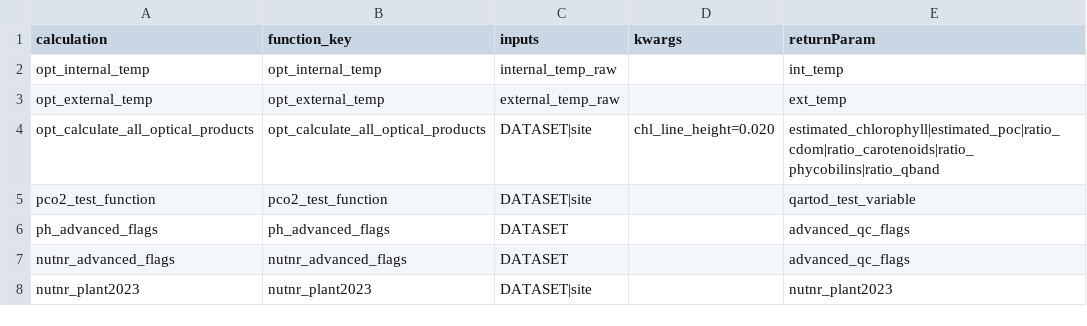
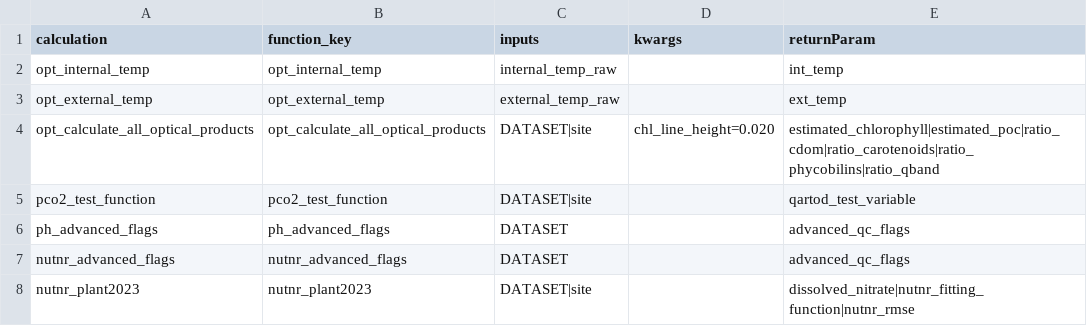
Before and after one commit to OOI-CabledArray/rca-data-tools, a CSV file: rca_data_tools/qaqc/params/calculateCalls.csv, drawn as a sheet.

```diff
--- a/rca_data_tools/qaqc/params/calculateCalls.csv
+++ b/rca_data_tools/qaqc/params/calculateCalls.csv
@@ -7,2 +7,2 @@ ph_advanced_flags,ph_advanced_flags,DATASET,,advanced_qc_flags
 nutnr_advanced_flags,nutnr_advanced_flags,DATASET,,advanced_qc_flags
-nutnr_plant2023,nutnr_plant2023,DATASET|site,,nutnr_plant2023
+nutnr_plant2023,nutnr_plant2023,DATASET|site,,dissolved_nitrate|nutnr_fitting_function|nutnr_rmse
```
Also changed, not shown: rca_data_tools/qaqc/params/siteCalculations.csv, rca_data_tools/qaqc/params/sitesDictionary.csv, 1 other file.
